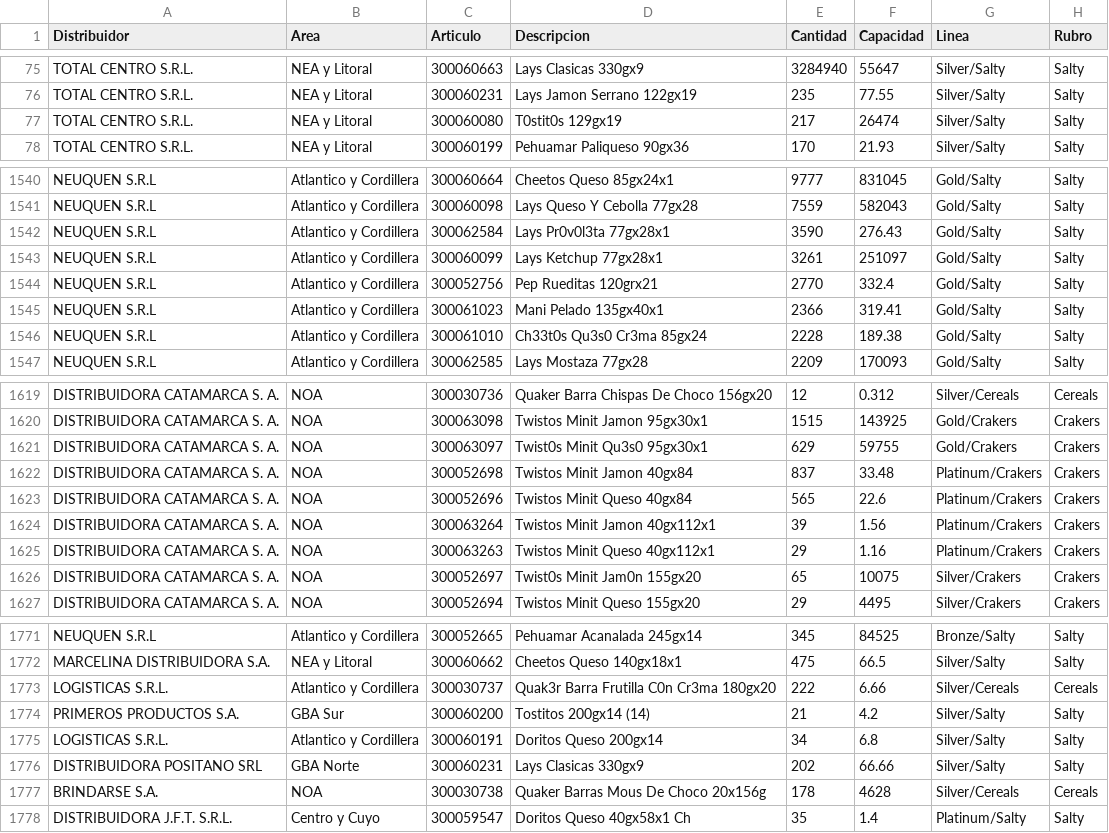
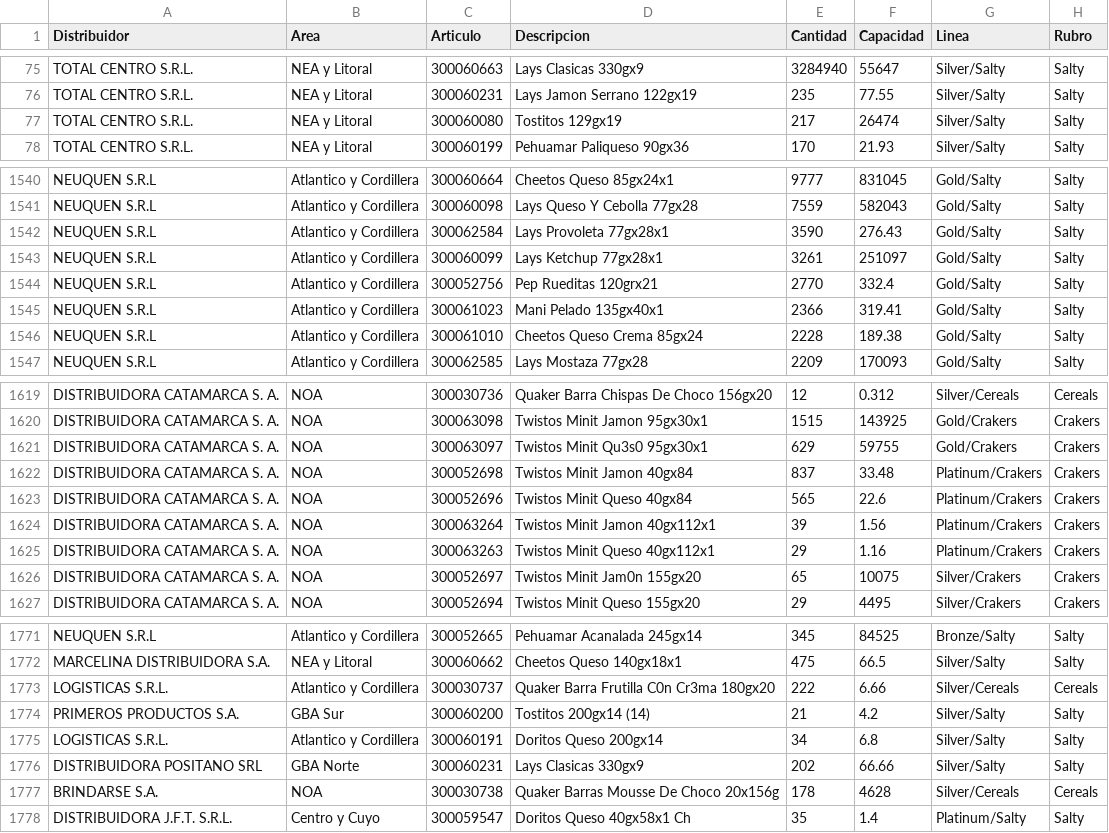
Before and after one commit to ISPC-CDIA/DataTeam---Proyecto-ABP-Analista-de-Datos-2025, a CSV file: Datos/Listado_Ventas.csv, drawn as a sheet; only a part is shown, gaps mark what is left out; the diff covers the shown part only; the diff names each change by its address in the sheet, - before the commit and + after, or states it on an @@ line.

```diff
--- a/Datos/Listado_Ventas.csv
+++ b/Datos/Listado_Ventas.csv
-D77 (Descripcion): T0stit0s 129gx19
+D77 (Descripcion): Tostitos 129gx19
-D1542 (Descripcion): Lays Pr0v0l3ta 77gx28x1
+D1542 (Descripcion): Lays Provoleta 77gx28x1
-D1546 (Descripcion): Ch33t0s Qu3s0 Cr3ma 85gx24
+D1546 (Descripcion): Cheetos Queso Crema 85gx24
-D1621 (Descripcion): Twist0s Minit Qu3s0 95gx30x1
+D1621 (Descripcion): Twistos Minit Qu3s0 95gx30x1
-D1626 (Descripcion): Twist0s Minit Jam0n 155gx20
+D1626 (Descripcion): Twistos Minit Jam0n 155gx20
-D1773 (Descripcion): Quak3r Barra Frutilla C0n Cr3ma 180gx20
+D1773 (Descripcion): Quaker Barra Frutilla C0n Cr3ma 180gx20
-D1777 (Descripcion): Quaker Barras Mous De Choco 20x156g
+D1777 (Descripcion): Quaker Barras Mousse De Choco 20x156g
```
Also changed, not shown: 62 edited cells elsewhere in this file.
